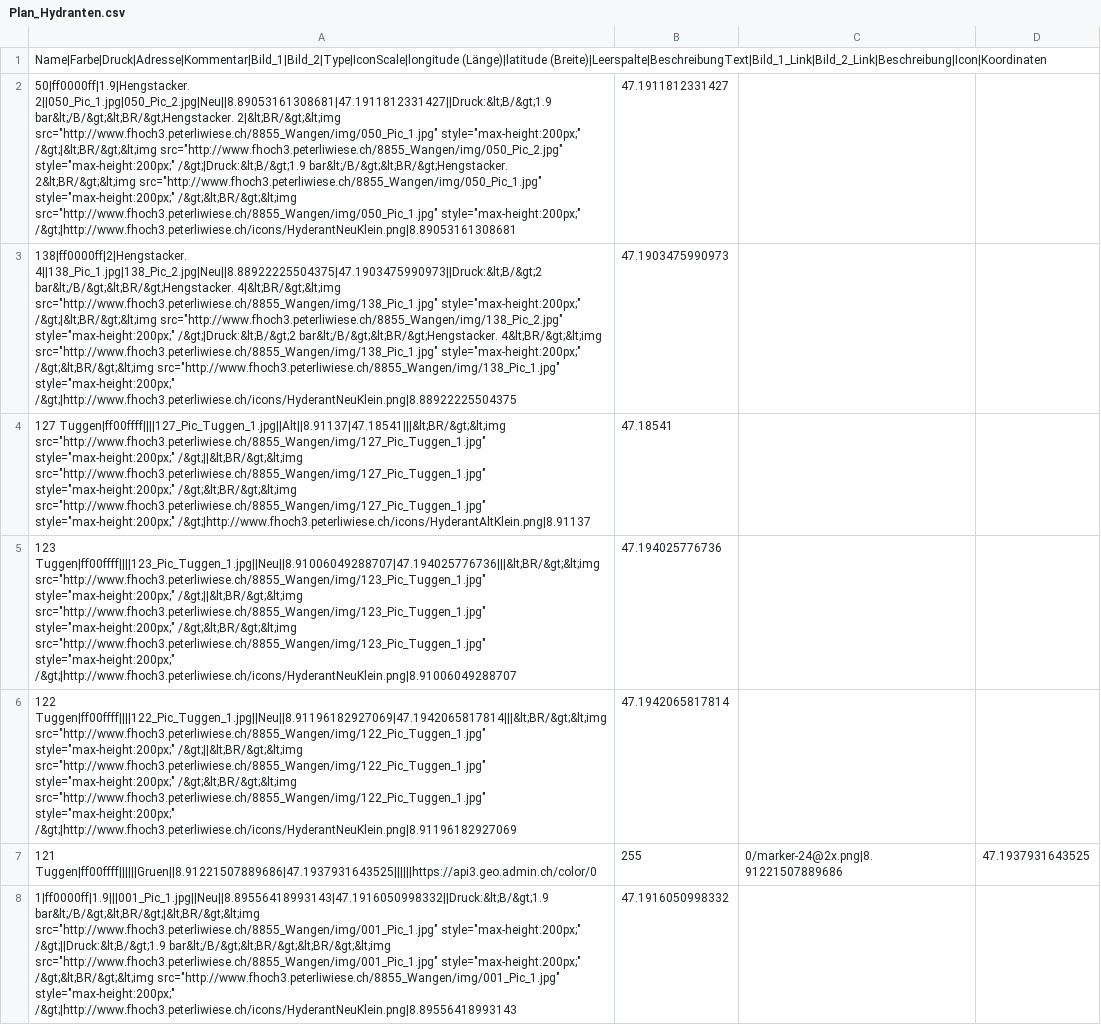
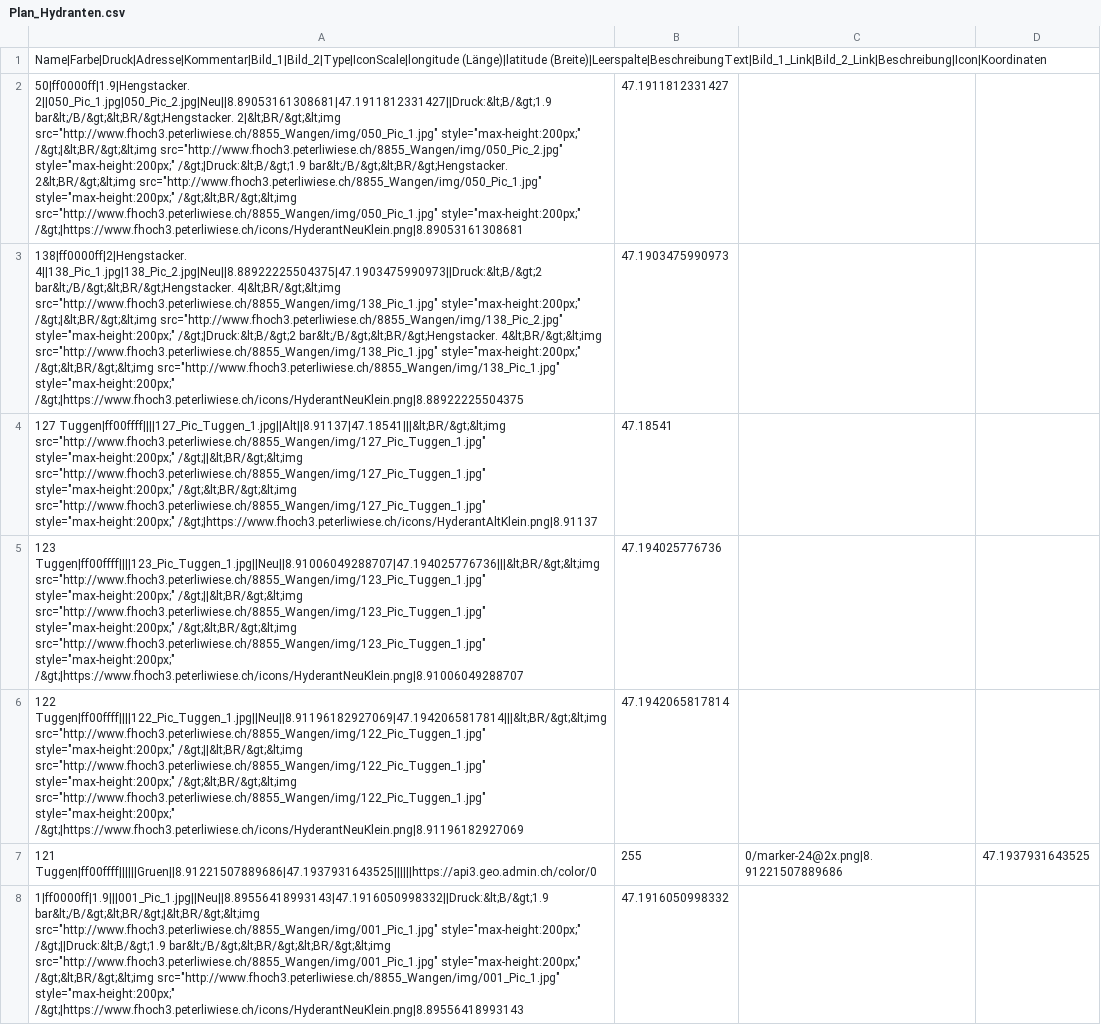
Before and after one commit to walter-rothlin/Source-Code, a CSV file: Python_WaltisExamples/Code_14_fHoch3/F_hoch_3/8855_Wangen/Plan_Hydranten.csv, drawn as a sheet; only a part is shown; the diff covers the shown part only; the diff names each change by its address in the sheet, - before the commit and + after, or states it on an @@ line.

```diff
--- a/Python_WaltisExamples/Code_14_fHoch3/F_hoch_3/8855_Wangen/Plan_Hydranten.csv
+++ b/Python_WaltisExamples/Code_14_fHoch3/F_hoch_3/8855_Wangen/Plan_Hydranten.csv
-A2: …src="http://www.fhoch3.peterliwiese.ch/8855_Wangen/img/050_Pic_1.jpg" style="max-height:200px;" /&gt;|http://www.fhoch3.peterliwiese.ch/icons/HyderantNeuKlein.png|8.89053161308681
+A2: …src="http://www.fhoch3.peterliwiese.ch/8855_Wangen/img/050_Pic_1.jpg" style="max-height:200px;" /&gt;|https://www.fhoch3.peterliwiese.ch/icons/HyderantNeuKlein.png|8.89053161308681
-A3: …src="http://www.fhoch3.peterliwiese.ch/8855_Wangen/img/138_Pic_1.jpg" style="max-height:200px;" /&gt;|http://www.fhoch3.peterliwiese.ch/icons/HyderantNeuKlein.png|8.88922225504375
+A3: …src="http://www.fhoch3.peterliwiese.ch/8855_Wangen/img/138_Pic_1.jpg" style="max-height:200px;" /&gt;|https://www.fhoch3.peterliwiese.ch/icons/HyderantNeuKlein.png|8.88922225504375
-A4: …src="http://www.fhoch3.peterliwiese.ch/8855_Wangen/img/127_Pic_Tuggen_1.jpg" style="max-height:200px;" /&gt;|http://www.fhoch3.peterliwiese.ch/icons/HyderantAltKlein.png|8.91137
+A4: …src="http://www.fhoch3.peterliwiese.ch/8855_Wangen/img/127_Pic_Tuggen_1.jpg" style="max-height:200px;" /&gt;|https://www.fhoch3.peterliwiese.ch/icons/HyderantAltKlein.png|8.91137
-A5: …src="http://www.fhoch3.peterliwiese.ch/8855_Wangen/img/123_Pic_Tuggen_1.jpg" style="max-height:200px;" /&gt;|http://www.fhoch3.peterliwiese.ch/icons/HyderantNeuKlein.png|8.91006049288707
+A5: …src="http://www.fhoch3.peterliwiese.ch/8855_Wangen/img/123_Pic_Tuggen_1.jpg" style="max-height:200px;" /&gt;|https://www.fhoch3.peterliwiese.ch/icons/HyderantNeuKlein.png|8.91006049288707
-A6: …src="http://www.fhoch3.peterliwiese.ch/8855_Wangen/img/122_Pic_Tuggen_1.jpg" style="max-height:200px;" /&gt;|http://www.fhoch3.peterliwiese.ch/icons/HyderantNeuKlein.png|8.91196182927069
+A6: …src="http://www.fhoch3.peterliwiese.ch/8855_Wangen/img/122_Pic_Tuggen_1.jpg" style="max-height:200px;" /&gt;|https://www.fhoch3.peterliwiese.ch/icons/HyderantNeuKlein.png|8.91196182927069
-A8: …src="http://www.fhoch3.peterliwiese.ch/8855_Wangen/img/001_Pic_1.jpg" style="max-height:200px;" /&gt;|http://www.fhoch3.peterliwiese.ch/icons/HyderantNeuKlein.png|8.89556418993143
+A8: …src="http://www.fhoch3.peterliwiese.ch/8855_Wangen/img/001_Pic_1.jpg" style="max-height:200px;" /&gt;|https://www.fhoch3.peterliwiese.ch/icons/HyderantNeuKlein.png|8.89556418993143
```
Also changed, not shown: 132 edited cells elsewhere in this file, 3 other files.
